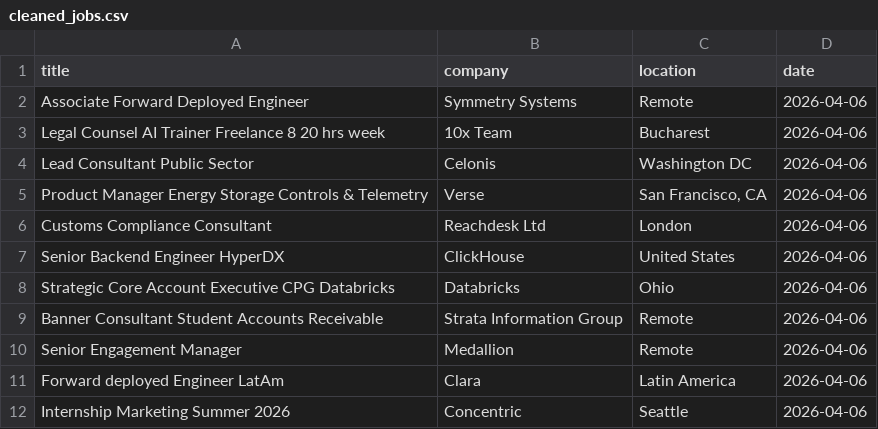
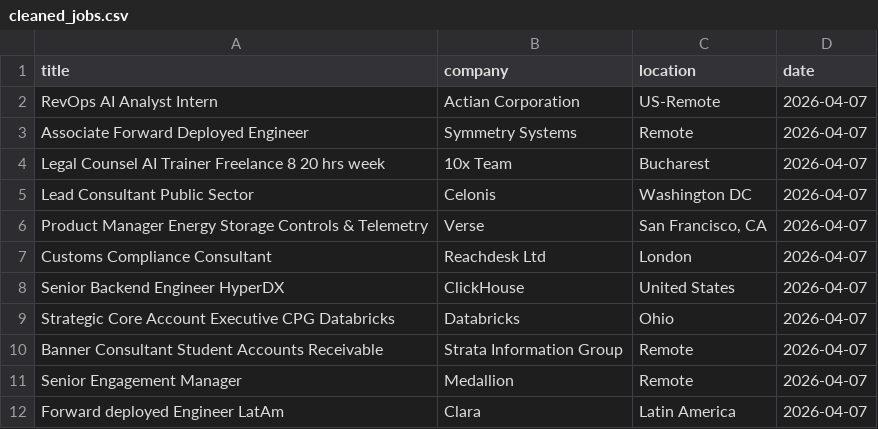
Before and after one commit to vvreddy4/Data-pipeline, a CSV file: data/cleaned_jobs.csv, drawn as a sheet.

Commit message:
Daily job data update

```diff
--- a/data/cleaned_jobs.csv
+++ b/data/cleaned_jobs.csv
@@ -1,12 +1,12 @@
 title,company,location,date
-Associate Forward Deployed Engineer,Symmetry Systems,Remote,2026-04-06
-Legal Counsel AI Trainer Freelance 8 20 hrs week,10x Team,Bucharest,2026-04-06
-Lead Consultant Public Sector,Celonis,Washington DC,2026-04-06
-Product Manager Energy Storage Controls & Telemetry,Verse,"San Francisco, CA",2026-04-06
-Customs Compliance Consultant,Reachdesk Ltd,London,2026-04-06
-Senior Backend Engineer HyperDX,ClickHouse,United States,2026-04-06
-Strategic Core Account Executive CPG Databricks,Databricks,Ohio,2026-04-06
-Banner Consultant Student Accounts Receivable,Strata Information Group,Remote,2026-04-06
-Senior Engagement Manager,Medallion,Remote,2026-04-06
-Forward deployed Engineer LatAm,Clara,Latin America,2026-04-06
-Internship Marketing Summer 2026,Concentric,Seattle,2026-04-06
+RevOps AI Analyst Intern,Actian Corporation,US-Remote,2026-04-07
+Associate Forward Deployed Engineer,Symmetry Systems,Remote,2026-04-07
+Legal Counsel AI Trainer Freelance 8 20 hrs week,10x Team,Bucharest,2026-04-07
+Lead Consultant Public Sector,Celonis,Washington DC,2026-04-07
+Product Manager Energy Storage Controls & Telemetry,Verse,"San Francisco, CA",2026-04-07
+Customs Compliance Consultant,Reachdesk Ltd,London,2026-04-07
+Senior Backend Engineer HyperDX,ClickHouse,United States,2026-04-07
+Strategic Core Account Executive CPG Databricks,Databricks,Ohio,2026-04-07
+Banner Consultant Student Accounts Receivable,Strata Information Group,Remote,2026-04-07
+Senior Engagement Manager,Medallion,Remote,2026-04-07
+Forward deployed Engineer LatAm,Clara,Latin America,2026-04-07
```
Also changed, not shown: data/raw_jobs.csv.
